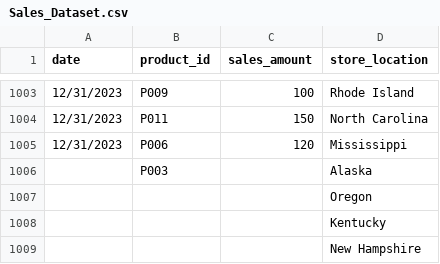
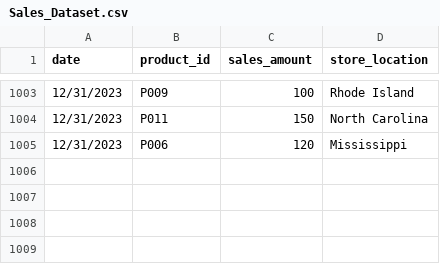
Before and after one commit to falawar7/AAI_634O, a CSV file: Week1/Sales_Dataset.csv, drawn as a sheet; only a part is shown, gaps mark what is left out; the diff names each change by its address in the sheet, - before the commit and + after, or states it on an @@ line.

Commit message:
Sales_Dataset.csv

```diff
--- a/Week1/Sales_Dataset.csv
+++ b/Week1/Sales_Dataset.csv
-row 1006:  | P003 |  | Alaska
-row 1007:  |  |  | Oregon
-row 1008:  |  |  | Kentucky
-row 1009:  |  |  | New Hampshire
```
